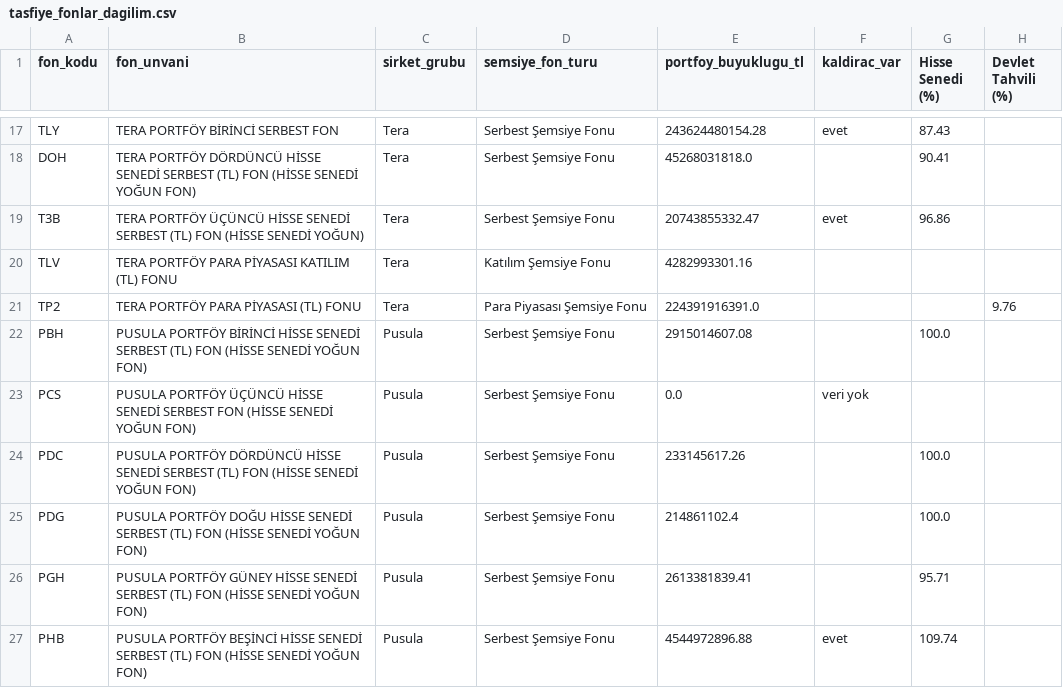
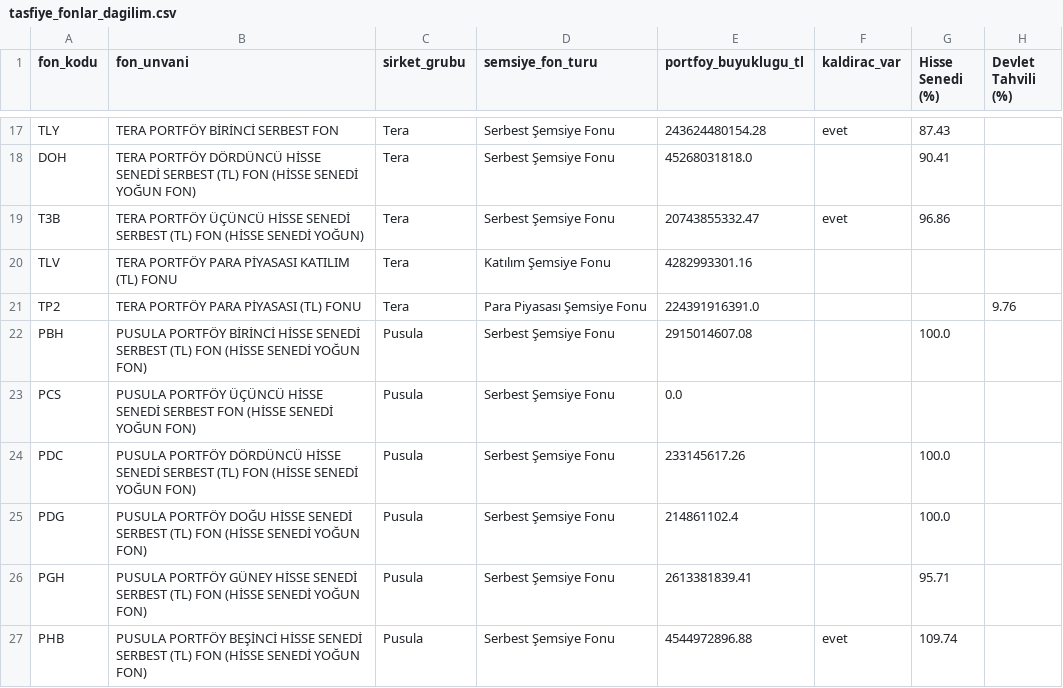
Before and after one commit to cberko/spk-tasfiye-fonlari, a CSV file: data/processed/tasfiye_fonlar_dagilim.csv, drawn as a sheet; only a part is shown, gaps mark what is left out; the diff covers the shown part only; the diff names each change by its address in the sheet, - before the commit and + after, or states it on an @@ line.

```diff
--- a/data/processed/tasfiye_fonlar_dagilim.csv
+++ b/data/processed/tasfiye_fonlar_dagilim.csv
-F23 (kaldirac_var): veri yok
+F23 (kaldirac_var): (empty)
```
Also changed, not shown: 2 added rows and 1 edited cell elsewhere in this file, data/processed/ozet_fon_tipi.csv, data/processed/ozet_semsiye_fon_turu.csv, 10 other files.
